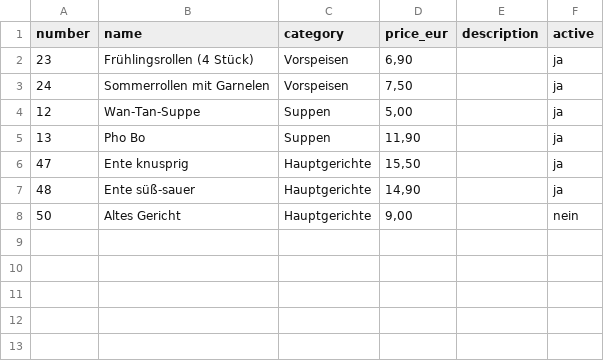
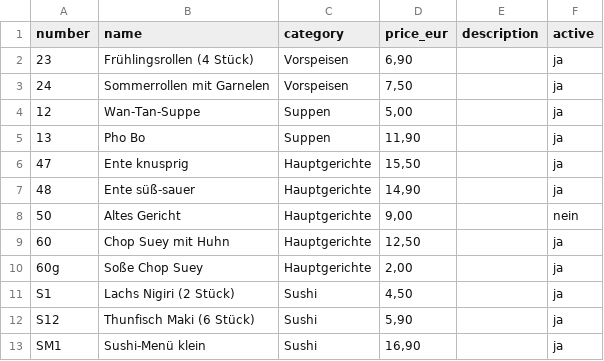
Before and after one commit to Maeximilion/Maex-Voice-Agent, a CSV file: evals/menu/menu_items.csv, drawn as a sheet.

```diff
--- a/evals/menu/menu_items.csv
+++ b/evals/menu/menu_items.csv
@@ -8 +8,6 @@ number;name;category;price_eur;description;active
 50;Altes Gericht;Hauptgerichte;9,00;;nein
+60;Chop Suey mit Huhn;Hauptgerichte;12,50;;ja
+60g;Soße Chop Suey;Hauptgerichte;2,00;;ja
+S1;Lachs Nigiri (2 Stück);Sushi;4,50;;ja
+S12;Thunfisch Maki (6 Stück);Sushi;5,90;;ja
+SM1;Sushi-Menü klein;Sushi;16,90;;ja
```
Also changed, not shown: 23 other files.
